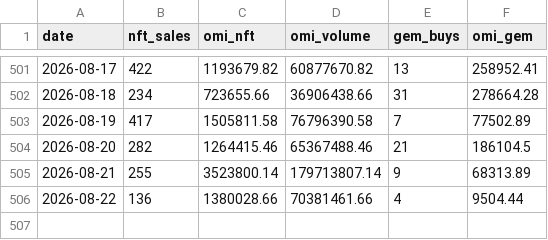
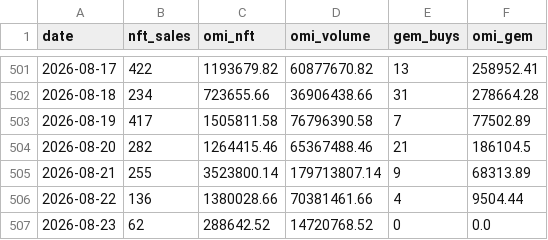
Before and after one commit to fanablefrance/jetonveve, a CSV file: data/burns_split_daily.csv, drawn as a sheet; only a part is shown, gaps mark what is left out; the diff names each change by its address in the sheet, - before the commit and + after, or states it on an @@ line.

```diff
--- a/data/burns_split_daily.csv
+++ b/data/burns_split_daily.csv
+row 507: 2026-08-23 | 62 | 288642.52 | 14720768.52 | 0 | 0.0
```
Also changed, not shown: 1 other file.
